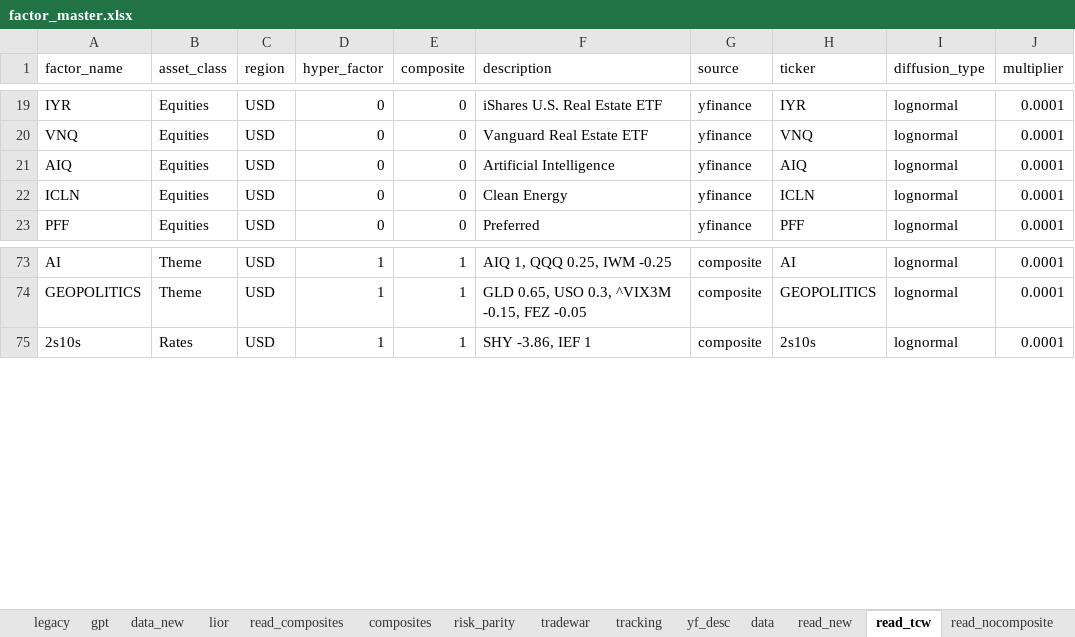
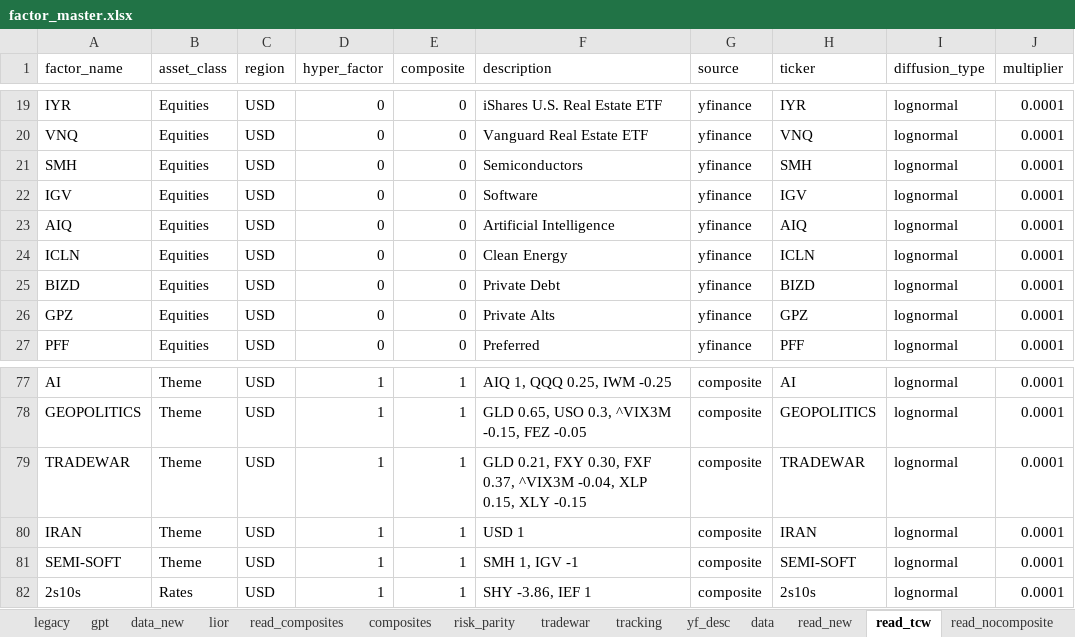
Before and after one commit to bkraines/risk, an Excel workbook: factor_master.xlsx, sheet read_tcw, drawn as a sheet; only a part is shown, gaps mark what is left out; values as stored, in another font and other column widths than the file's, no borders; the diff names each change by its address in the sheet, - before the commit and + after, or states it on an @@ line.

Commit message:
feat: Add new factors to master spreadsheet
Adds new factors for:
- Semiconductors vs. Software
- Iran
- Private Markets

```diff
--- a/factor_master.xlsx (sheet read_tcw)
+++ b/factor_master.xlsx (sheet read_tcw)
+row 21: SMH | Equities | USD | 0 | 0 | Semiconductors | yfinance | SMH | lognormal | 0.0001
+row 22: IGV | Equities | USD | 0 | 0 | Software | yfinance | IGV | lognormal | 0.0001
+row 25: BIZD | Equities | USD | 0 | 0 | Private Debt | yfinance | BIZD | lognormal | 0.0001
+row 26: GPZ | Equities | USD | 0 | 0 | Private Alts | yfinance | GPZ | lognormal | 0.0001
+row 79: TRADEWAR | Theme | USD | 1 | 1 | GLD 0.21, FXY 0.30, FXF 0.37, ^VIX3M -0.04, XLP 0.15, XLY -0.15 | composite | TRADEWAR | lognormal | 0.0001
+row 80: IRAN | Theme | USD | 1 | 1 | USD 1 | composite | IRAN | lognormal | 0.0001
+row 81: SEMI-SOFT | Theme | USD | 1 | 1 | SMH 1, IGV -1 | composite | SEMI-SOFT | lognormal | 0.0001
```
Also changed, not shown: sheet data, sheet read, sheet data_new, sheet read_nocomposite, sheet composites, sheet read_old2, 3 more sheets, formulas that keep their value.
